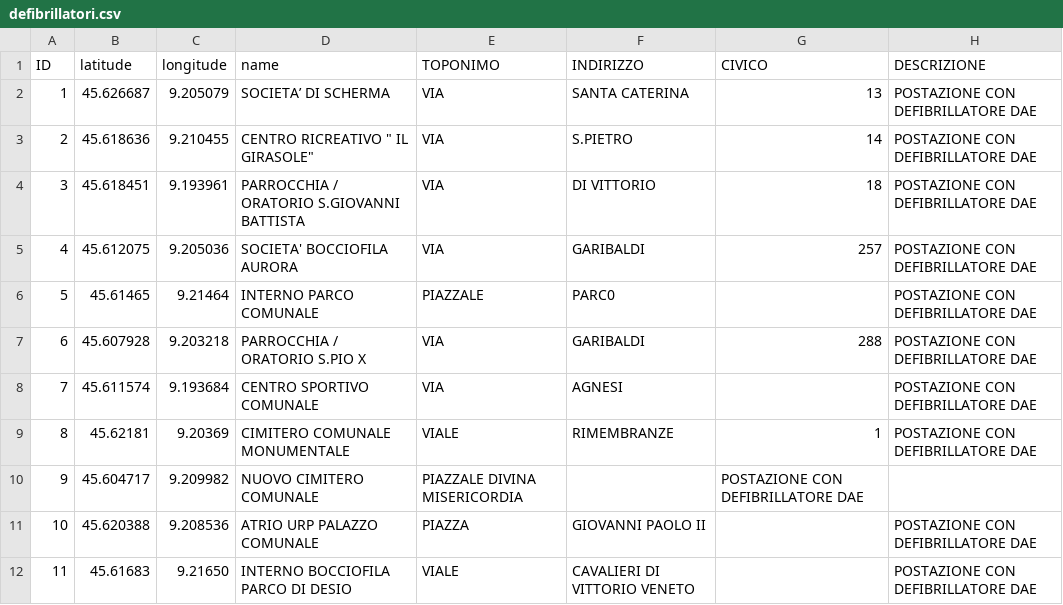
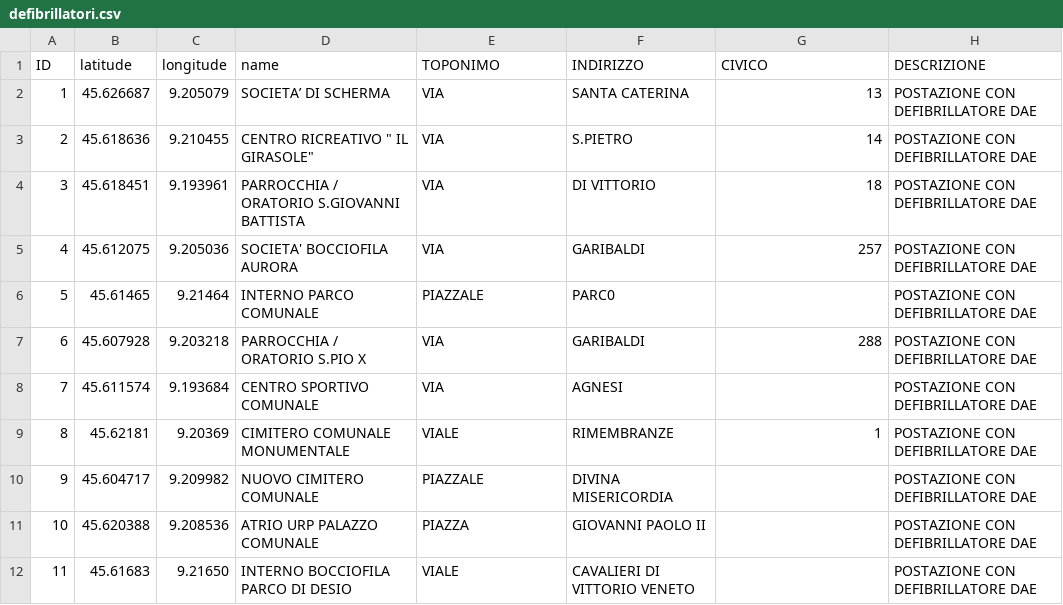
Before and after one commit to comune-desio/opendata, a CSV file: defibrillatori.csv, drawn as a sheet; only a part is shown.

Commit message:
Update defibrillatori.csv

```diff
--- a/defibrillatori.csv
+++ b/defibrillatori.csv
@@ -9,3 +9,3 @@ ID,latitude,longitude,name,TOPONIMO,INDIRIZZO,CIVICO,DESCRIZIONE
 8,45.62181,9.20369,CIMITERO COMUNALE MONUMENTALE ,VIALE ,RIMEMBRANZE ,1,POSTAZIONE CON DEFIBRILLATORE DAE
-9,45.604717,9.209982,NUOVO CIMITERO COMUNALE ,PIAZZALE DIVINA MISERICORDIA ,,POSTAZIONE CON DEFIBRILLATORE DAE
+9,45.604717,9.209982,NUOVO CIMITERO COMUNALE,PIAZZALE,DIVINA MISERICORDIA,,POSTAZIONE CON DEFIBRILLATORE DAE
 10,45.620388,9.208536,ATRIO URP PALAZZO COMUNALE ,PIAZZA,GIOVANNI PAOLO II,,POSTAZIONE CON DEFIBRILLATORE DAE
```
